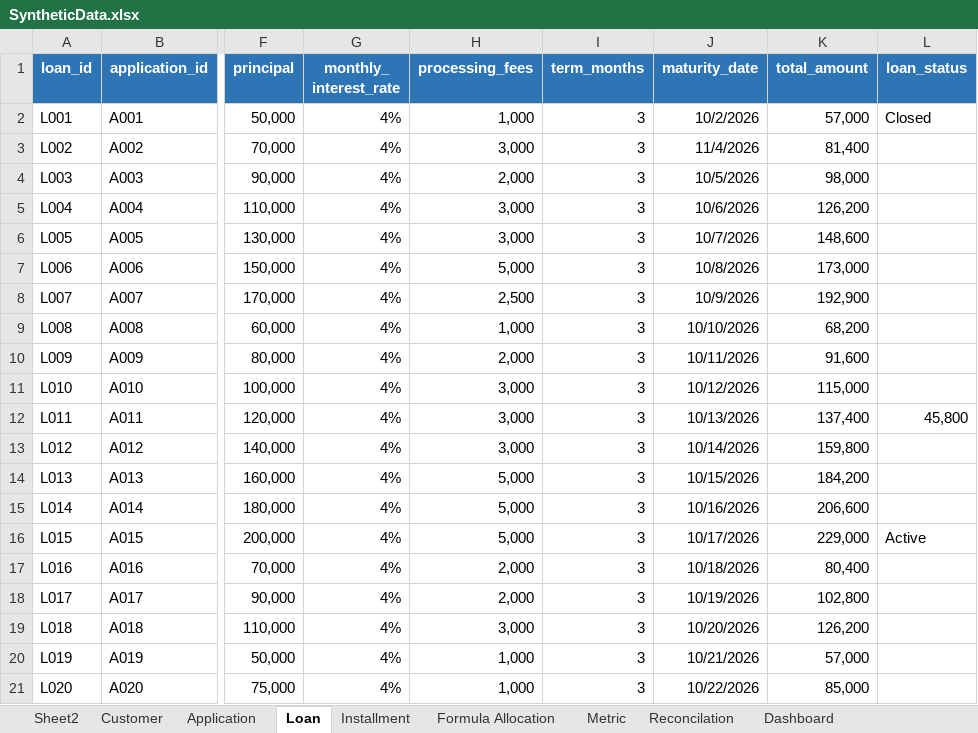
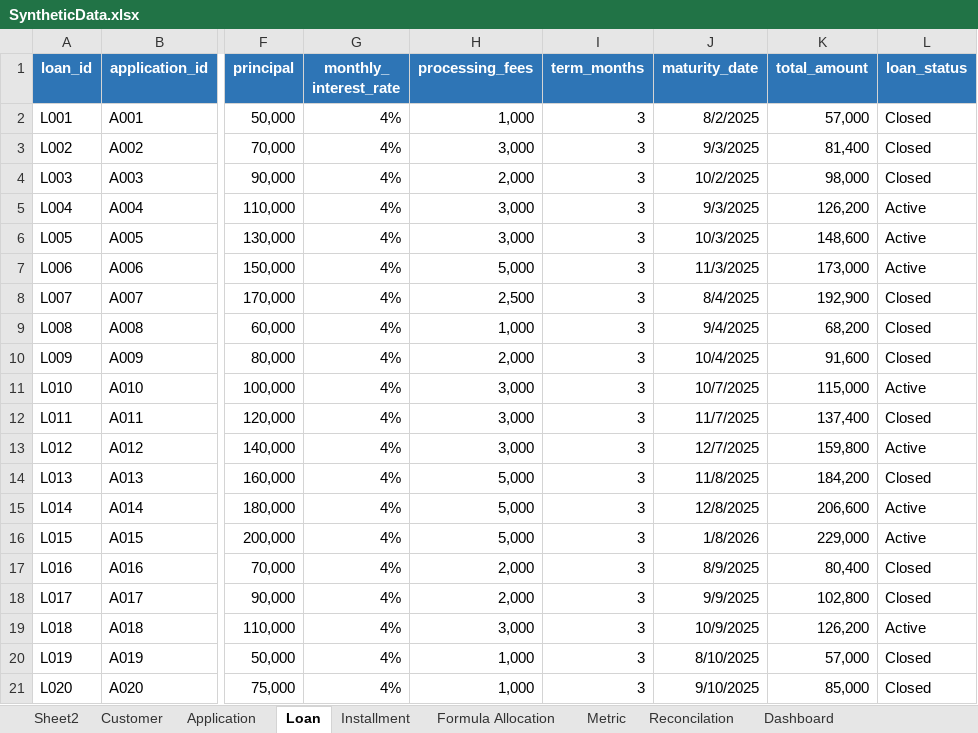
Before and after one commit to Naza1411/CreditRiskAnalysis, an Excel workbook: week_3/SyntheticData.xlsx, sheet Loan, drawn as a sheet; only a part is shown, gaps mark what is left out; values as stored, in another font and other column widths than the file's, no borders; conditional formats not drawn; the diff names each change by its address in the sheet, - before the commit and + after, or states it on an @@ line.

```diff
--- a/week_3/SyntheticData.xlsx (sheet Loan)
+++ b/week_3/SyntheticData.xlsx (sheet Loan)
-J2 (maturity_date): 10/2/2026
+J2 (maturity_date): 8/2/2025
-J3 (maturity_date): 11/4/2026
+J3 (maturity_date): 9/3/2025
-L3:L4 (loan_status): (empty)
+L3:L4 (loan_status): Closed
-J4 (maturity_date): 10/5/2026
+J4 (maturity_date): 10/2/2025
-J5 (maturity_date): 10/6/2026
+J5 (maturity_date): 9/3/2025
-L5:L7 (loan_status): (empty)
+L5:L7 (loan_status): Active
-J6 (maturity_date): 10/7/2026
+J6 (maturity_date): 10/3/2025
-J7 (maturity_date): 10/8/2026
+J7 (maturity_date): 11/3/2025
-J8 (maturity_date): 10/9/2026
+J8 (maturity_date): 8/4/2025
-L8:L10 (loan_status): (empty)
+L8:L10 (loan_status): Closed
-J9 (maturity_date): 10/10/2026
+J9 (maturity_date): 9/4/2025
-J10 (maturity_date): 10/11/2026
+J10 (maturity_date): 10/4/2025
-J11 (maturity_date): 10/12/2026
+J11 (maturity_date): 10/7/2025
-L11 (loan_status): (empty)
+L11 (loan_status): Active
-J12 (maturity_date): 10/13/2026
+J12 (maturity_date): 11/7/2025
-L12 (loan_status): 45,800
+L12 (loan_status): Closed
-J13 (maturity_date): 10/14/2026
+J13 (maturity_date): 12/7/2025
-L13 (loan_status): (empty)
+L13 (loan_status): Active
-J14 (maturity_date): 10/15/2026
+J14 (maturity_date): 11/8/2025
-L14 (loan_status): (empty)
+L14 (loan_status): Closed
-J15 (maturity_date): 10/16/2026
+J15 (maturity_date): 12/8/2025
-L15 (loan_status): (empty)
+L15 (loan_status): Active
-J16 (maturity_date): 10/17/2026
+J16 (maturity_date): 1/8/2026
-J17 (maturity_date): 10/18/2026
+J17 (maturity_date): 8/9/2025
-L17:L18 (loan_status): (empty)
+L17:L18 (loan_status): Closed
-J18 (maturity_date): 10/19/2026
+J18 (maturity_date): 9/9/2025
-J19 (maturity_date): 10/20/2026
+J19 (maturity_date): 10/9/2025
-L19 (loan_status): (empty)
+L19 (loan_status): Active
-J20 (maturity_date): 10/21/2026
+J20 (maturity_date): 8/10/2025
-L20:L21 (loan_status): (empty)
+L20:L21 (loan_status): Closed
-J21 (maturity_date): 10/22/2026
+J21 (maturity_date): 9/10/2025
```
Also changed, not shown: sheet Installment, sheet Reconcilation, charts or pictures, 2 other files.
